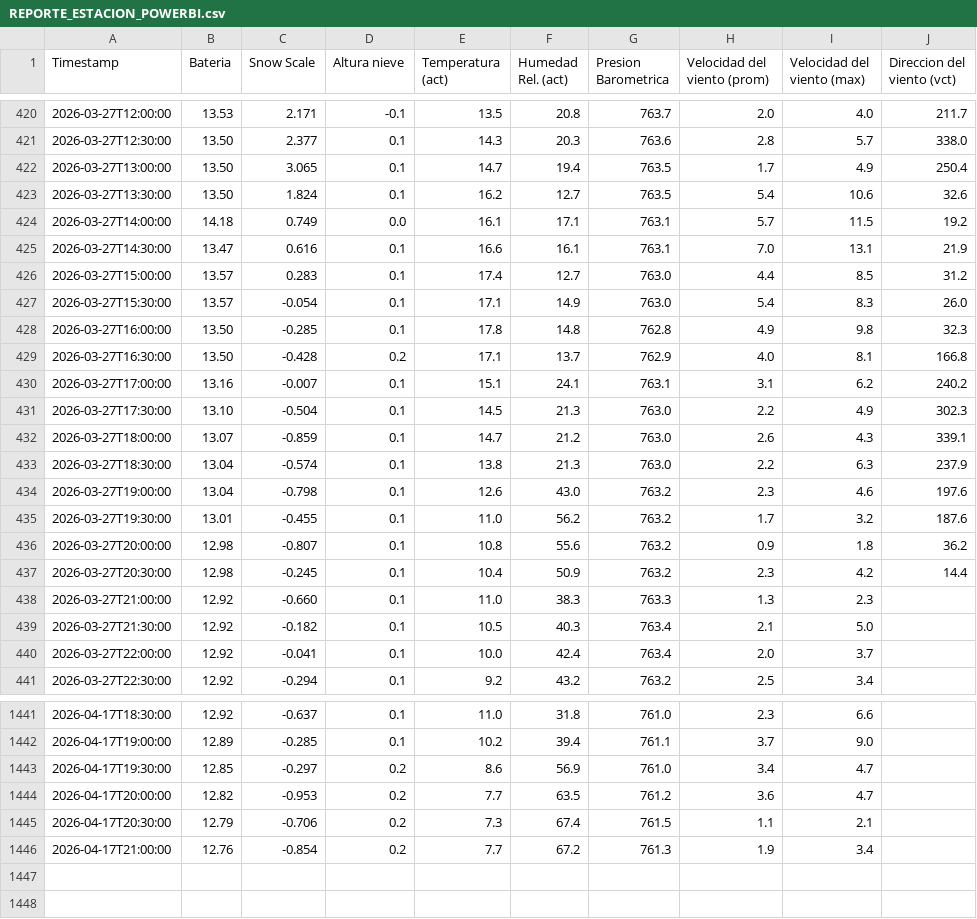
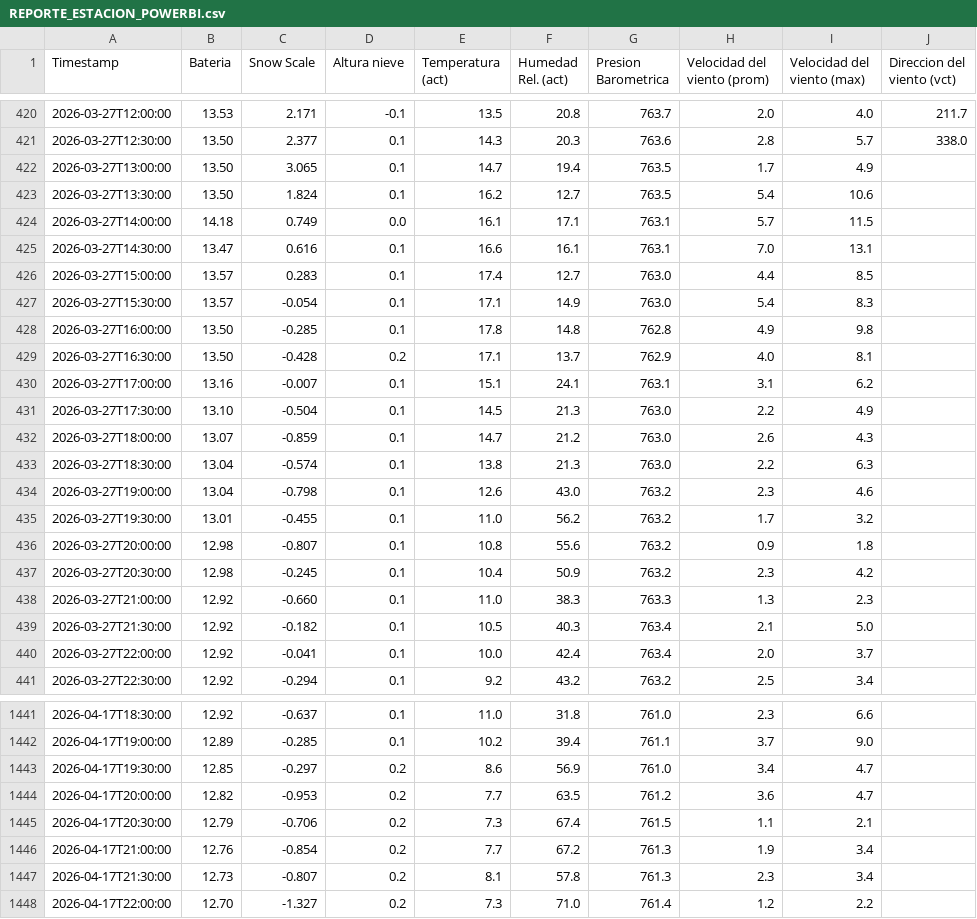
Before and after one commit to Oper296/estacion_meteorologica, a CSV file: REPORTE_ESTACION_POWERBI.csv, drawn as a sheet; only a part is shown, gaps mark what is left out.

Commit message:
Auto-update 2026-04-17 22:17

```diff
--- a/REPORTE_ESTACION_POWERBI.csv
+++ b/REPORTE_ESTACION_POWERBI.csv
@@ -421,18 +421,18 @@ Timestamp,Bateria,Snow Scale,Altura nieve,Temperatura (act),Humedad Rel. (act),P
 2026-03-27T12:30:00,13.50,2.377,0.1,14.3,20.3,763.6,2.8,5.7,338.0
-2026-03-27T13:00:00,13.50,3.065,0.1,14.7,19.4,763.5,1.7,4.9,250.4
-2026-03-27T13:30:00,13.50,1.824,0.1,16.2,12.7,763.5,5.4,10.6,32.6
-2026-03-27T14:00:00,14.18,0.749,0.0,16.1,17.1,763.1,5.7,11.5,19.2
-2026-03-27T14:30:00,13.47,0.616,0.1,16.6,16.1,763.1,7.0,13.1,21.9
-2026-03-27T15:00:00,13.57,0.283,0.1,17.4,12.7,763.0,4.4,8.5,31.2
-2026-03-27T15:30:00,13.57,-0.054,0.1,17.1,14.9,763.0,5.4,8.3,26.0
-2026-03-27T16:00:00,13.50,-0.285,0.1,17.8,14.8,762.8,4.9,9.8,32.3
-2026-03-27T16:30:00,13.50,-0.428,0.2,17.1,13.7,762.9,4.0,8.1,166.8
-2026-03-27T17:00:00,13.16,-0.007,0.1,15.1,24.1,763.1,3.1,6.2,240.2
-2026-03-27T17:30:00,13.10,-0.504,0.1,14.5,21.3,763.0,2.2,4.9,302.3
-2026-03-27T18:00:00,13.07,-0.859,0.1,14.7,21.2,763.0,2.6,4.3,339.1
-2026-03-27T18:30:00,13.04,-0.574,0.1,13.8,21.3,763.0,2.2,6.3,237.9
-2026-03-27T19:00:00,13.04,-0.798,0.1,12.6,43.0,763.2,2.3,4.6,197.6
-2026-03-27T19:30:00,13.01,-0.455,0.1,11.0,56.2,763.2,1.7,3.2,187.6
-2026-03-27T20:00:00,12.98,-0.807,0.1,10.8,55.6,763.2,0.9,1.8,36.2
-2026-03-27T20:30:00,12.98,-0.245,0.1,10.4,50.9,763.2,2.3,4.2,14.4
+2026-03-27T13:00:00,13.50,3.065,0.1,14.7,19.4,763.5,1.7,4.9,
+2026-03-27T13:30:00,13.50,1.824,0.1,16.2,12.7,763.5,5.4,10.6,
+2026-03-27T14:00:00,14.18,0.749,0.0,16.1,17.1,763.1,5.7,11.5,
+2026-03-27T14:30:00,13.47,0.616,0.1,16.6,16.1,763.1,7.0,13.1,
+2026-03-27T15:00:00,13.57,0.283,0.1,17.4,12.7,763.0,4.4,8.5,
+2026-03-27T15:30:00,13.57,-0.054,0.1,17.1,14.9,763.0,5.4,8.3,
+2026-03-27T16:00:00,13.50,-0.285,0.1,17.8,14.8,762.8,4.9,9.8,
+2026-03-27T16:30:00,13.50,-0.428,0.2,17.1,13.7,762.9,4.0,8.1,
+2026-03-27T17:00:00,13.16,-0.007,0.1,15.1,24.1,763.1,3.1,6.2,
+2026-03-27T17:30:00,13.10,-0.504,0.1,14.5,21.3,763.0,2.2,4.9,
+2026-03-27T18:00:00,13.07,-0.859,0.1,14.7,21.2,763.0,2.6,4.3,
+2026-03-27T18:30:00,13.04,-0.574,0.1,13.8,21.3,763.0,2.2,6.3,
+2026-03-27T19:00:00,13.04,-0.798,0.1,12.6,43.0,763.2,2.3,4.6,
+2026-03-27T19:30:00,13.01,-0.455,0.1,11.0,56.2,763.2,1.7,3.2,
+2026-03-27T20:00:00,12.98,-0.807,0.1,10.8,55.6,763.2,0.9,1.8,
+2026-03-27T20:30:00,12.98,-0.245,0.1,10.4,50.9,763.2,2.3,4.2,
 2026-03-27T21:00:00,12.92,-0.660,0.1,11.0,38.3,763.3,1.3,2.3,
@@ -1446 +1446,3 @@ Timestamp,Bateria,Snow Scale,Altura nieve,Temperatura (act),Humedad Rel. (act),P
 2026-04-17T21:00:00,12.76,-0.854,0.2,7.7,67.2,761.3,1.9,3.4,
+2026-04-17T21:30:00,12.73,-0.807,0.2,8.1,57.8,761.3,2.3,3.4,
+2026-04-17T22:00:00,12.70,-1.327,0.2,7.3,71.0,761.4,1.2,2.2,
```
